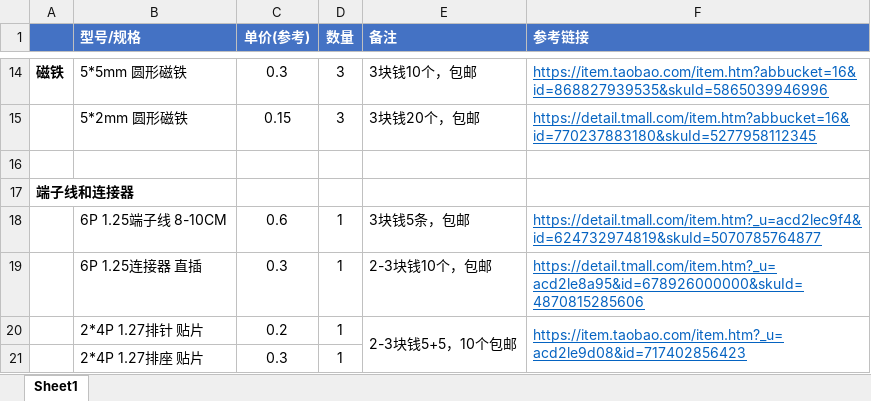
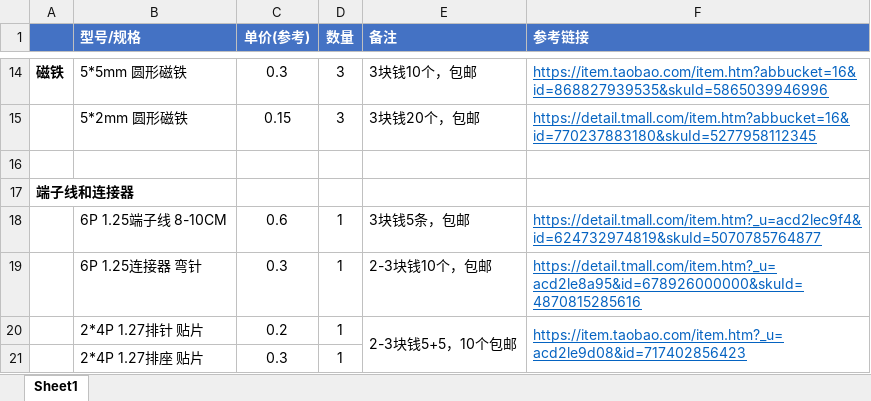
Before and after one commit to Cityforest2000/SpaceKat-V3-Mini, an Excel workbook: BOM of SpaceKat Mini Accessories.xlsx, sheet Sheet1, drawn as a sheet; only a part is shown, gaps mark what is left out; values as stored, in another font and other column widths than the file's, no borders; the diff names each change by its address in the sheet, - before the commit and + after, or states it on an @@ line.

Commit message:
Add files via upload

```diff
--- a/BOM of SpaceKat Mini Accessories.xlsx (sheet Sheet1)
+++ b/BOM of SpaceKat Mini Accessories.xlsx (sheet Sheet1)
-B19 (型号/规格): 6P 1.25连接器 直插
+B19 (型号/规格): 6P 1.25连接器 弯针
-F19 (参考链接): https://detail.tmall.com/item.htm?_u=acd2le8a95&id=678926000000&skuId=4870815285606
+F19 (参考链接): https://detail.tmall.com/item.htm?_u=acd2le8a95&id=678926000000&skuId=4870815285616
```
